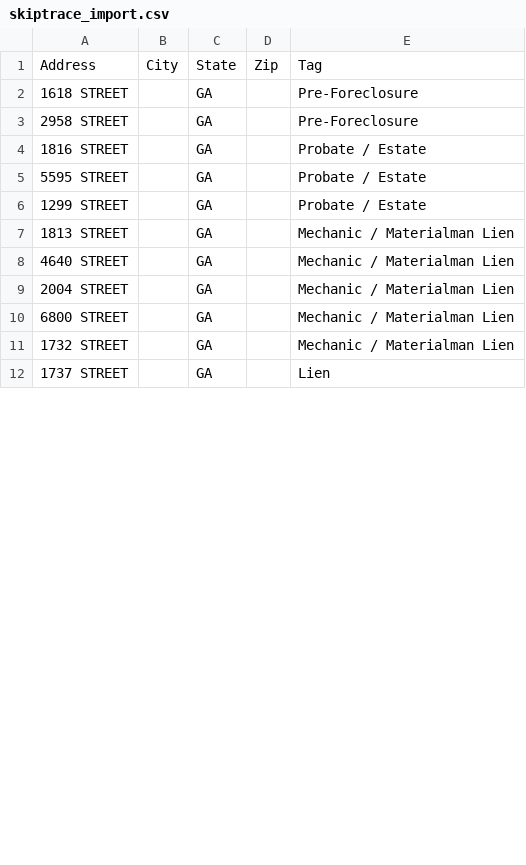
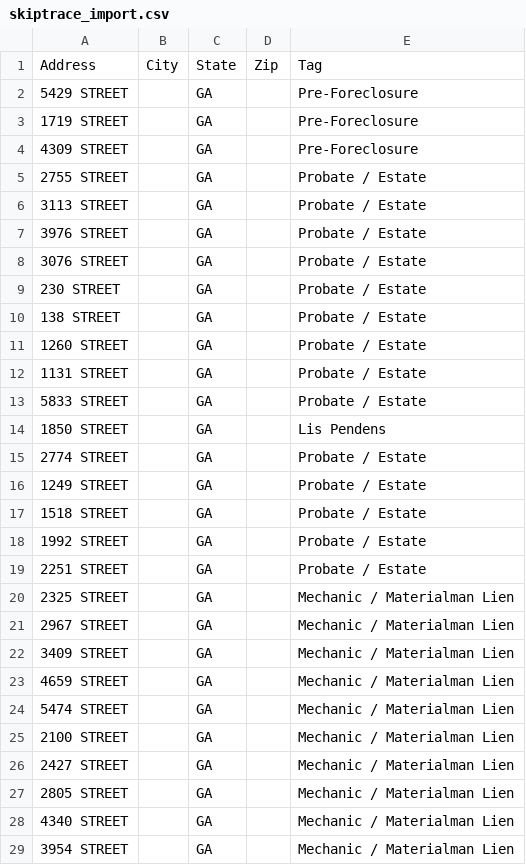
Before and after one commit to terrellkday/Dekalb-Leads-Scraper, a CSV file: dashboard/skiptrace_import.csv, drawn as a sheet; only a part is shown; the diff covers the shown part only.

```diff
--- a/dashboard/skiptrace_import.csv
+++ b/dashboard/skiptrace_import.csv
@@ -1,12 +1,29 @@
 Address,City,State,Zip,Tag
-1618 STREET,,GA,,Pre-Foreclosure
-2958 STREET,,GA,,Pre-Foreclosure
-1816 STREET,,GA,,Probate / Estate
-5595 STREET,,GA,,Probate / Estate
-1299 STREET,,GA,,Probate / Estate
-1813 STREET,,GA,,Mechanic / Materialman Lien
-4640 STREET,,GA,,Mechanic / Materialman Lien
-2004 STREET,,GA,,Mechanic / Materialman Lien
-6800 STREET,,GA,,Mechanic / Materialman Lien
-1732 STREET,,GA,,Mechanic / Materialman Lien
-1737 STREET,,GA,,Lien
+5429 STREET,,GA,,Pre-Foreclosure
+1719 STREET,,GA,,Pre-Foreclosure
+4309 STREET,,GA,,Pre-Foreclosure
+2755 STREET,,GA,,Probate / Estate
+3113 STREET,,GA,,Probate / Estate
+3976 STREET,,GA,,Probate / Estate
+3076 STREET,,GA,,Probate / Estate
+230 STREET,,GA,,Probate / Estate
+138 STREET,,GA,,Probate / Estate
+1260 STREET,,GA,,Probate / Estate
+1131 STREET,,GA,,Probate / Estate
+5833 STREET,,GA,,Probate / Estate
+1850 STREET,,GA,,Lis Pendens
+2774 STREET,,GA,,Probate / Estate
+1249 STREET,,GA,,Probate / Estate
+1518 STREET,,GA,,Probate / Estate
+1992 STREET,,GA,,Probate / Estate
+2251 STREET,,GA,,Probate / Estate
+2325 STREET,,GA,,Mechanic / Materialman Lien
+2967 STREET,,GA,,Mechanic / Materialman Lien
+3409 STREET,,GA,,Mechanic / Materialman Lien
+4659 STREET,,GA,,Mechanic / Materialman Lien
+5474 STREET,,GA,,Mechanic / Materialman Lien
+2100 STREET,,GA,,Mechanic / Materialman Lien
+2427 STREET,,GA,,Mechanic / Materialman Lien
+2805 STREET,,GA,,Mechanic / Materialman Lien
+4340 STREET,,GA,,Mechanic / Materialman Lien
+3954 STREET,,GA,,Mechanic / Materialman Lien
```
Also changed, not shown: 22 added rows, 6 removed rows and 10 edited cells elsewhere in this file, data/skiptrace_import.csv, 10 other files.
